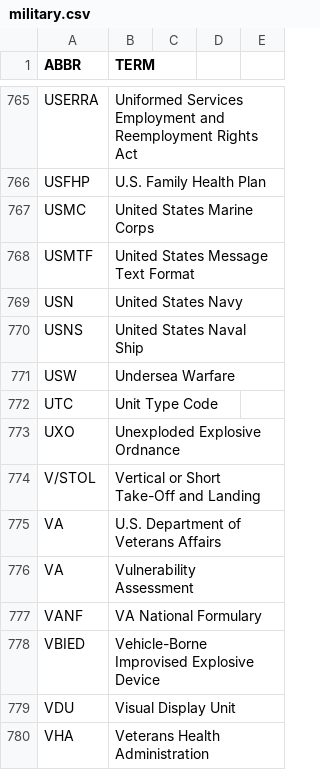
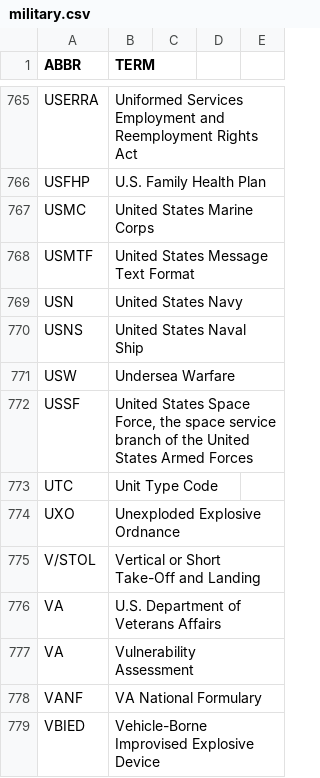
Before and after one commit to fleschutz/PowerShell, a CSV file: Data/Abbr/military.csv, drawn as a sheet; only a part is shown, gaps mark what is left out; the shorter side is filled out with more unchanged rows; the diff names each change by its address in the sheet, - before the commit and + after, or states it on an @@ line.

```diff
--- a/Data/Abbr/military.csv
+++ b/Data/Abbr/military.csv
+row 772: USSF | United States Space Force, the space service branch of the United States Armed Forces
```
Also changed, not shown: Data/Abbr/general.csv, Data/Abbr/organizations.csv.
